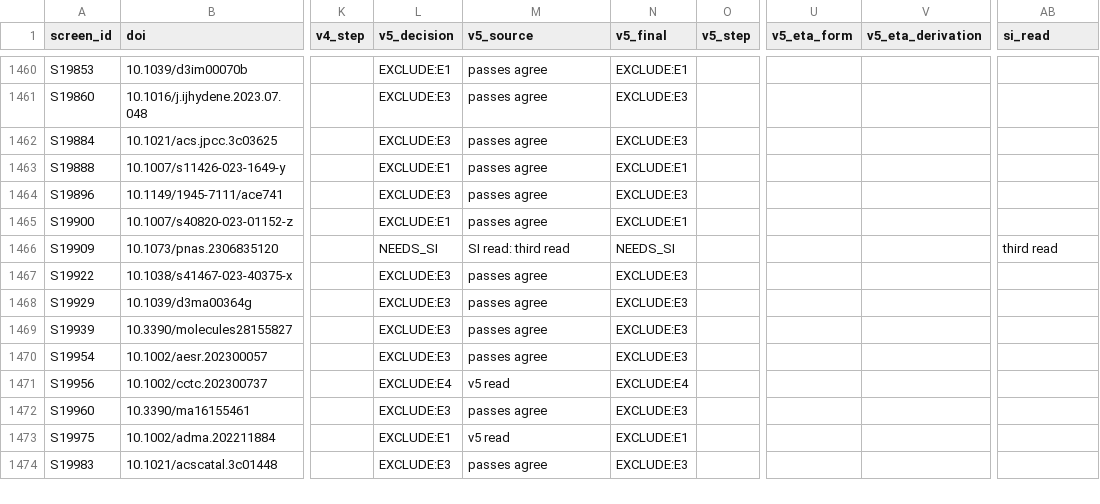
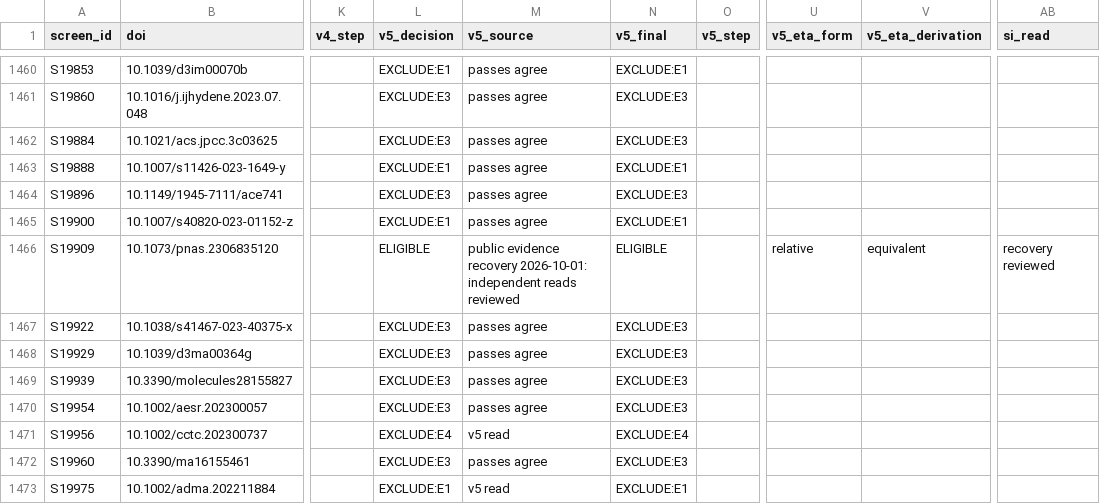
Before and after one commit to fronkt/sts-electrocatalyst, a CSV file: results/s2_2026-09-25/full_text/reconcile/current_state.csv, drawn as a sheet; only a part is shown, gaps mark what is left out; the shorter side is filled out with more unchanged rows; the diff names each change by its address in the sheet, - before the commit and + after, or states it on an @@ line.

```diff
--- a/results/s2_2026-09-25/full_text/reconcile/current_state.csv
+++ b/results/s2_2026-09-25/full_text/reconcile/current_state.csv
-L1466 (v5_decision): NEEDS_SI
+L1466 (v5_decision): ELIGIBLE
-M1466 (v5_source): SI read: third read
+M1466 (v5_source): public evidence recovery 2026-10-01: independent reads reviewed
-N1466 (v5_final): NEEDS_SI
+N1466 (v5_final): ELIGIBLE
-U1466 (v5_eta_form): (empty)
+U1466 (v5_eta_form): relative
-V1466 (v5_eta_derivation): (empty)
+V1466 (v5_eta_derivation): equivalent
-AB1466 (si_read): third read
+AB1466 (si_read): recovery reviewed
```
Also changed, not shown: results/s2_2026-09-25/full_text/si_checklist.csv, 25 other files.
